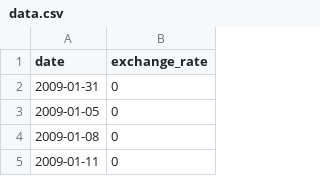
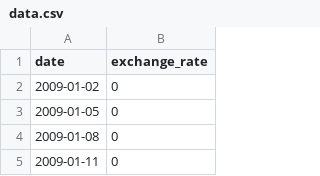
Before and after one commit to arsenbadalyan/cpp-modules, a CSV file: module-09/ex00/data.csv, drawn as a sheet; only a part is shown.

```diff
--- a/module-09/ex00/data.csv
+++ b/module-09/ex00/data.csv
@@ -1,3 +1,3 @@
 date,exchange_rate
-2009-01-31,0
+2009-01-02,0
 2009-01-05,0
```
Also changed, not shown: 5 other files.
